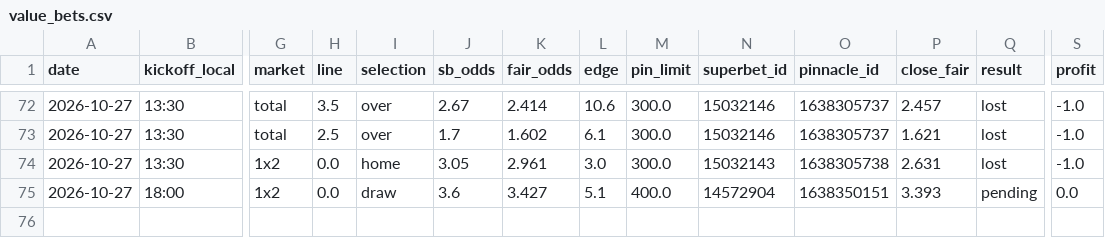
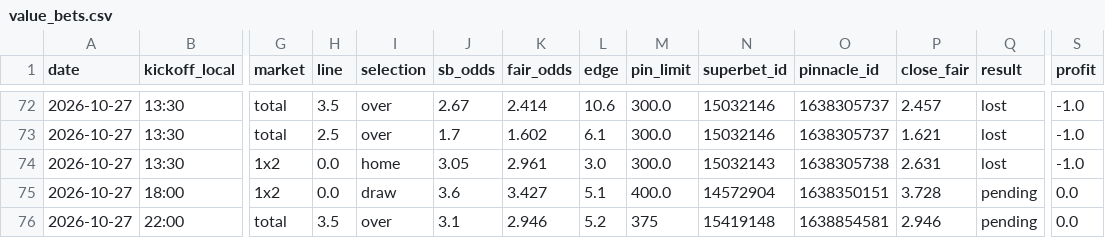
Before and after one commit to andrei0182/bet, a CSV file: data/value_bets.csv, drawn as a sheet; only a part is shown, gaps mark what is left out; rows hold the shown columns only; the diff names each change by its address in the sheet, - before the commit and + after, or states it on an @@ line.

```diff
--- a/data/value_bets.csv
+++ b/data/value_bets.csv
-P75 (close_fair): 3.393
+P75 (close_fair): 3.728
+row 76: 2026-10-27 | 22:00 | total | 3.5 | over | 3.1 | 2.946 | 5.2 | 375 | 15419148 | 1638854581 | 2.946 | pending | 0.0
```
